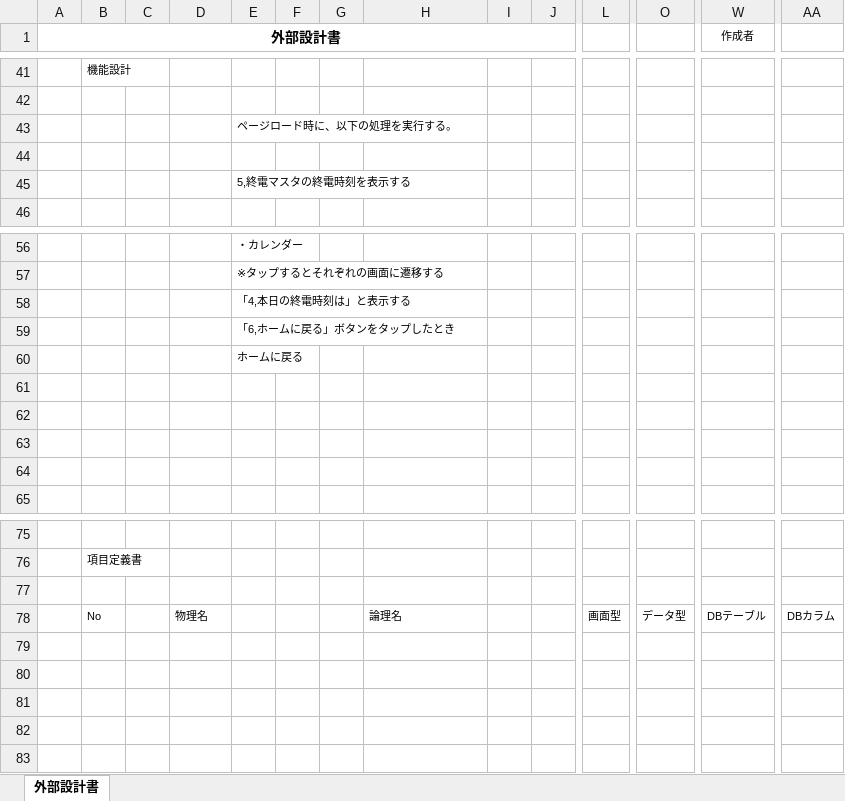
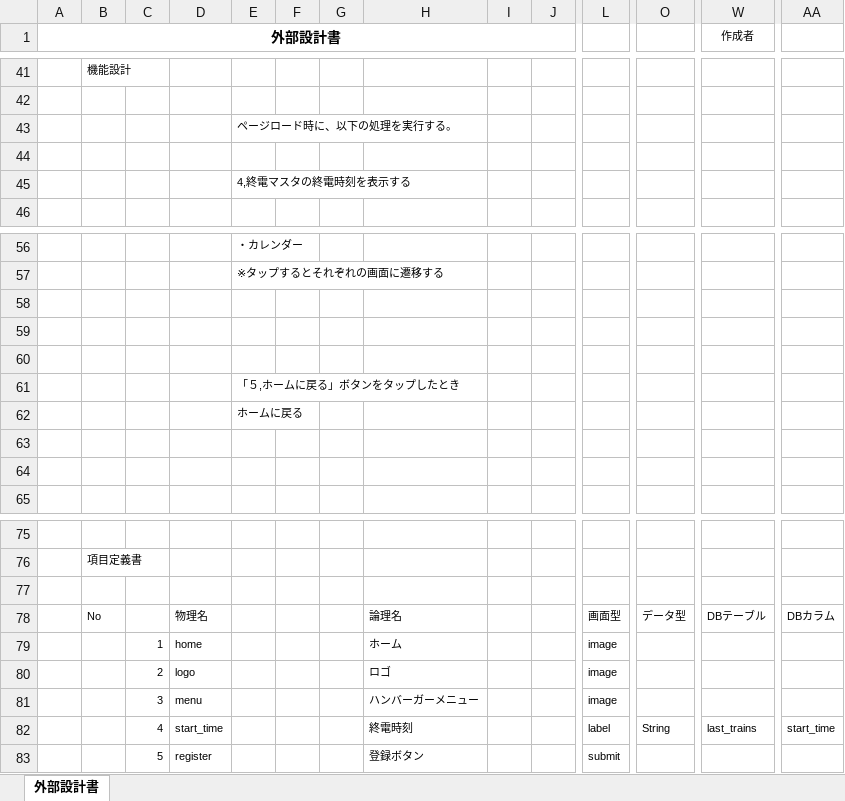
Before and after one commit to dojo2023/A-2, an Excel workbook: doc/外部設計/04_外部設計書（終電時間表示）_チーム名 のコピー.xlsx, sheet 外部設計書, drawn as a sheet; only a part is shown, gaps mark what is left out; values as stored, in another font and other column widths than the file's, no borders; charts and pictures not drawn; removed rows and columns are numbered as before the commit, all else as after; rows hold the shown columns only; the diff names each change by its address in the sheet, - before the commit and + after, or states it on an @@ line.

```diff
--- a/doc/外部設計/04_外部設計書（終電時間表示）_チーム名 のコピー.xlsx (sheet 外部設計書)
+++ b/doc/外部設計/04_外部設計書（終電時間表示）_チーム名 のコピー.xlsx (sheet 外部設計書)
-E45: 5,終電マスタの終電時刻を表示する
+E45: 4,終電マスタの終電時刻を表示する
-row 58:  |  |  |  | 「4,本日の終電時刻は」と表示する
-row 59:  |  |  |  | 「6,ホームに戻る」ボタンをタップしたとき
+row 60: (empty)
+row 61:  |  |  |  | 「５,ホームに戻る」ボタンをタップしたとき
@@ row 60 moved to row 62: ホームに戻る @@
+row 79:  |  | 1 | home |  |  |  | ホーム |  |  | image
+row 80:  |  | 2 | logo |  |  |  | ロゴ |  |  | image
+row 81:  |  | 3 | menu |  |  |  | ハンバーガーメニュー |  |  | image
+row 82:  |  | 4 | start_time |  |  |  | 終電時刻 |  |  | label | String | last_trains | start_time
+row 83:  |  | 5 | register |  |  |  | 登録ボタン |  |  | submit
```
Also changed, not shown: charts or pictures, doc/外部設計/04_外部設計書（最寄り駅変更）_チーム名 のコピー.xlsx.
